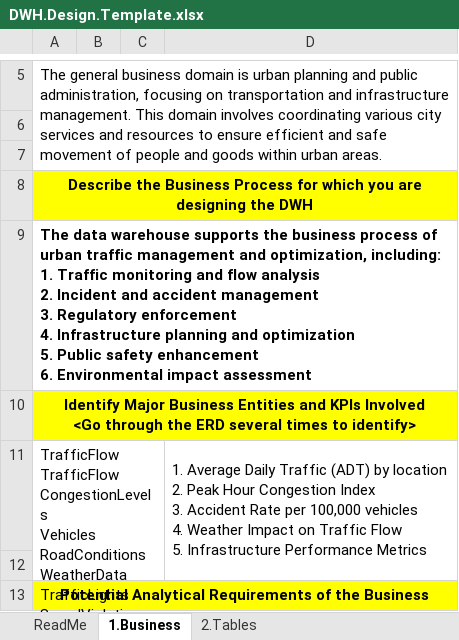
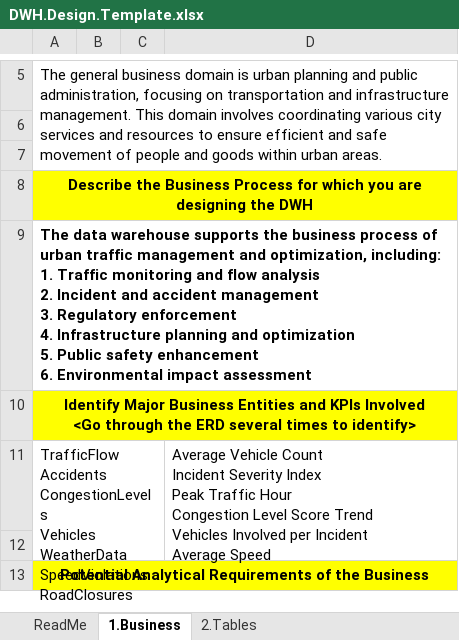
Before and after one commit to saademad200/traffic-congestion-dwh, an Excel workbook: docs/DWH.Design.Template.xlsx, sheet 1.Business, drawn as a sheet; only a part is shown, gaps mark what is left out; values as stored, in another font and other column widths than the file's, no borders; removed rows and columns are numbered as before the commit, all else as after; ↵ is a line break in a cell; the diff covers the shown part only; the diff names each change by its address in the sheet, - before the commit and + after, or states it on an @@ line.

Commit message:
update: modified design document

```diff
--- a/docs/DWH.Design.Template.xlsx (sheet 1.Business)
+++ b/docs/DWH.Design.Template.xlsx (sheet 1.Business)
-row 11: TrafficFlow ↵ TrafficFlow ↵ CongestionLevels ↵ Vehicles ↵ RoadConditions ↵ WeatherData ↵ TrafficLights ↵ SpeedViolations ↵ RoadClosures |  |  | 1. Average Daily Traffic (ADT) by location ↵ 2. Peak Hour Congestion Index ↵ 3. Accident Rate per 100,000 vehicles ↵ 4. Weather Impact on Traffic Flow ↵ 5. Infrastructure Performance Metrics
+row 11: TrafficFlow ↵ Accidents ↵ CongestionLevels ↵ Vehicles ↵ WeatherData ↵ SpeedViolations ↵ RoadClosures |  |  | Average Vehicle Count ↵ Incident Severity Index ↵ Peak Traffic Hour ↵ Congestion Level Score Trend ↵ Vehicles Involved per Incident ↵ Average Speed
```
Also changed, not shown: 1 edited cell elsewhere in this sheet, other sheet tabs.
